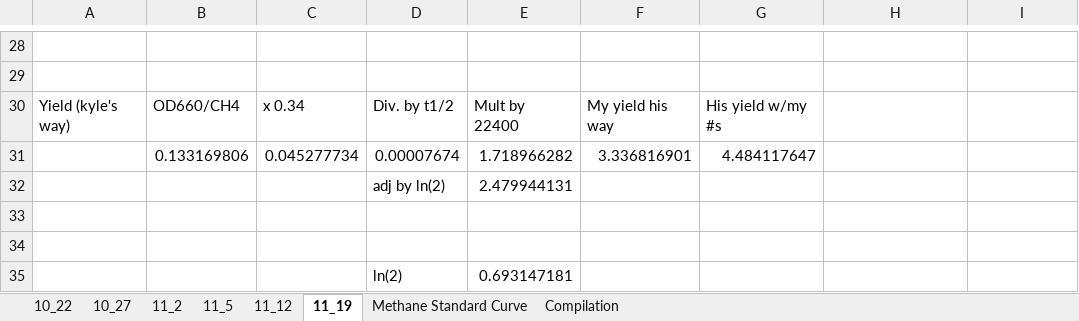
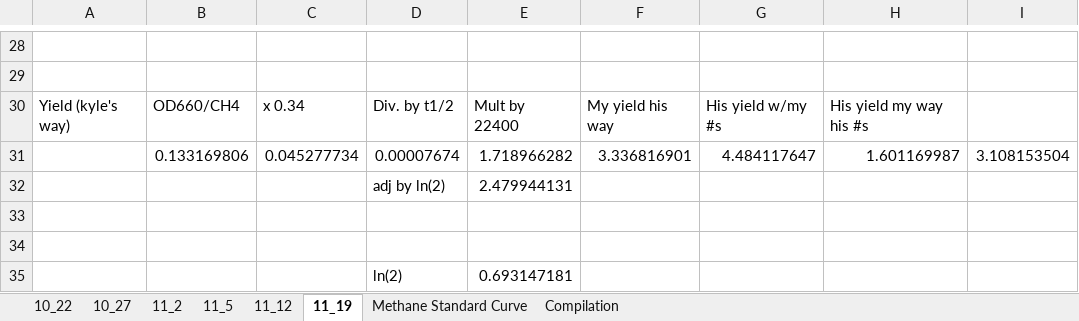
Before and after one commit to marichards/methanococcus, an Excel workbook: Experimental Results/dilution rate measurements.xlsx, sheet 11_19, drawn as a sheet; only a part is shown, gaps mark what is left out; values as stored, in another font and other column widths than the file's, no borders; the diff names each change by its address in the sheet, - before the commit and + after, or states it on an @@ line.

```diff
--- a/Experimental Results/dilution rate measurements.xlsx (sheet 11_19)
+++ b/Experimental Results/dilution rate measurements.xlsx (sheet 11_19)
-H30: (empty)
+H30: His yield my way his #s
-H31: (empty)
+H31: 1.601169987
-I31: (empty)
+I31: 3.108153504
```
Also changed, not shown: sheet Compilation, charts or pictures, Experimental Results/cell dry weight measurements.xlsx, 3 other files.
